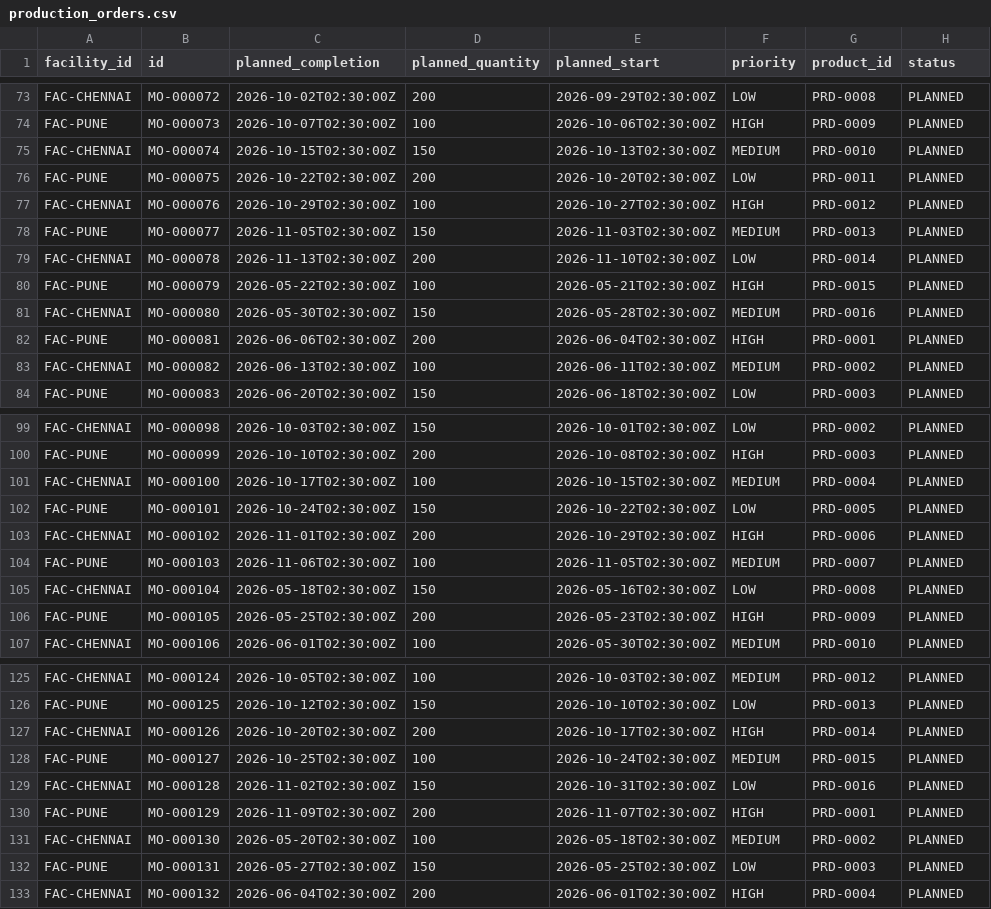
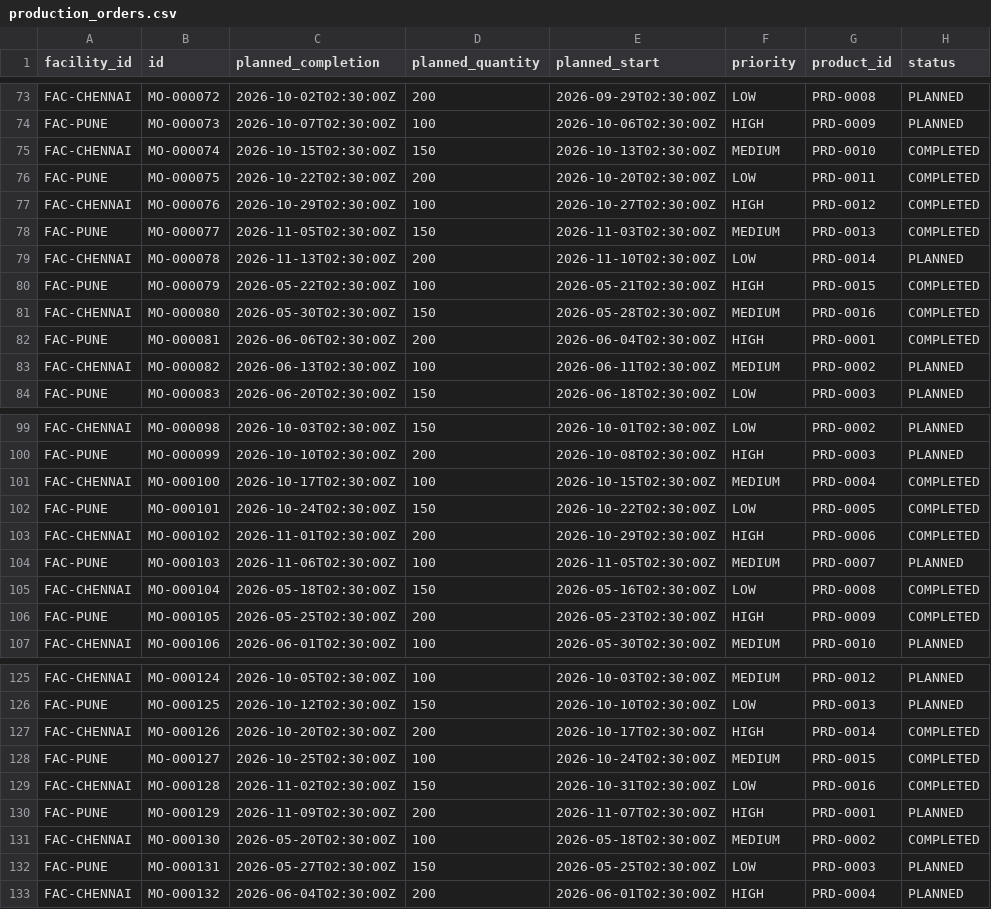
Before and after one commit to bhuwanb23/chronosdb, a CSV file: data/generated/operational/standard/production_orders.csv, drawn as a sheet; only a part is shown, gaps mark what is left out; the diff covers the shown part only.

```diff
--- a/data/generated/operational/standard/production_orders.csv
+++ b/data/generated/operational/standard/production_orders.csv
@@ -74,10 +74,10 @@ FAC-CHENNAI,MO-000072,2026-10-02T02:30:00Z,200,2026-09-29T02:30:00Z,LOW,PRD-0008
 FAC-PUNE,MO-000073,2026-10-07T02:30:00Z,100,2026-10-06T02:30:00Z,HIGH,PRD-0009,PLANNED
-FAC-CHENNAI,MO-000074,2026-10-15T02:30:00Z,150,2026-10-13T02:30:00Z,MEDIUM,PRD-0010,PLANNED
-FAC-PUNE,MO-000075,2026-10-22T02:30:00Z,200,2026-10-20T02:30:00Z,LOW,PRD-0011,PLANNED
-FAC-CHENNAI,MO-000076,2026-10-29T02:30:00Z,100,2026-10-27T02:30:00Z,HIGH,PRD-0012,PLANNED
-FAC-PUNE,MO-000077,2026-11-05T02:30:00Z,150,2026-11-03T02:30:00Z,MEDIUM,PRD-0013,PLANNED
+FAC-CHENNAI,MO-000074,2026-10-15T02:30:00Z,150,2026-10-13T02:30:00Z,MEDIUM,PRD-0010,COMPLETED
+FAC-PUNE,MO-000075,2026-10-22T02:30:00Z,200,2026-10-20T02:30:00Z,LOW,PRD-0011,COMPLETED
+FAC-CHENNAI,MO-000076,2026-10-29T02:30:00Z,100,2026-10-27T02:30:00Z,HIGH,PRD-0012,COMPLETED
+FAC-PUNE,MO-000077,2026-11-05T02:30:00Z,150,2026-11-03T02:30:00Z,MEDIUM,PRD-0013,COMPLETED
 FAC-CHENNAI,MO-000078,2026-11-13T02:30:00Z,200,2026-11-10T02:30:00Z,LOW,PRD-0014,PLANNED
-FAC-PUNE,MO-000079,2026-05-22T02:30:00Z,100,2026-05-21T02:30:00Z,HIGH,PRD-0015,PLANNED
-FAC-CHENNAI,MO-000080,2026-05-30T02:30:00Z,150,2026-05-28T02:30:00Z,MEDIUM,PRD-0016,PLANNED
-FAC-PUNE,MO-000081,2026-06-06T02:30:00Z,200,2026-06-04T02:30:00Z,HIGH,PRD-0001,PLANNED
+FAC-PUNE,MO-000079,2026-05-22T02:30:00Z,100,2026-05-21T02:30:00Z,HIGH,PRD-0015,COMPLETED
+FAC-CHENNAI,MO-000080,2026-05-30T02:30:00Z,150,2026-05-28T02:30:00Z,MEDIUM,PRD-0016,COMPLETED
+FAC-PUNE,MO-000081,2026-06-06T02:30:00Z,200,2026-06-04T02:30:00Z,HIGH,PRD-0001,COMPLETED
 FAC-CHENNAI,MO-000082,2026-06-13T02:30:00Z,100,2026-06-11T02:30:00Z,MEDIUM,PRD-0002,PLANNED
@@ -100,8 +100,8 @@ FAC-CHENNAI,MO-000098,2026-10-03T02:30:00Z,150,2026-10-01T02:30:00Z,LOW,PRD-0002
 FAC-PUNE,MO-000099,2026-10-10T02:30:00Z,200,2026-10-08T02:30:00Z,HIGH,PRD-0003,PLANNED
-FAC-CHENNAI,MO-000100,2026-10-17T02:30:00Z,100,2026-10-15T02:30:00Z,MEDIUM,PRD-0004,PLANNED
-FAC-PUNE,MO-000101,2026-10-24T02:30:00Z,150,2026-10-22T02:30:00Z,LOW,PRD-0005,PLANNED
-FAC-CHENNAI,MO-000102,2026-11-01T02:30:00Z,200,2026-10-29T02:30:00Z,HIGH,PRD-0006,PLANNED
+FAC-CHENNAI,MO-000100,2026-10-17T02:30:00Z,100,2026-10-15T02:30:00Z,MEDIUM,PRD-0004,COMPLETED
+FAC-PUNE,MO-000101,2026-10-24T02:30:00Z,150,2026-10-22T02:30:00Z,LOW,PRD-0005,COMPLETED
+FAC-CHENNAI,MO-000102,2026-11-01T02:30:00Z,200,2026-10-29T02:30:00Z,HIGH,PRD-0006,COMPLETED
 FAC-PUNE,MO-000103,2026-11-06T02:30:00Z,100,2026-11-05T02:30:00Z,MEDIUM,PRD-0007,PLANNED
-FAC-CHENNAI,MO-000104,2026-05-18T02:30:00Z,150,2026-05-16T02:30:00Z,LOW,PRD-0008,PLANNED
-FAC-PUNE,MO-000105,2026-05-25T02:30:00Z,200,2026-05-23T02:30:00Z,HIGH,PRD-0009,PLANNED
+FAC-CHENNAI,MO-000104,2026-05-18T02:30:00Z,150,2026-05-16T02:30:00Z,LOW,PRD-0008,COMPLETED
+FAC-PUNE,MO-000105,2026-05-25T02:30:00Z,200,2026-05-23T02:30:00Z,HIGH,PRD-0009,COMPLETED
 FAC-CHENNAI,MO-000106,2026-06-01T02:30:00Z,100,2026-05-30T02:30:00Z,MEDIUM,PRD-0010,PLANNED
@@ -126,7 +126,7 @@ FAC-CHENNAI,MO-000124,2026-10-05T02:30:00Z,100,2026-10-03T02:30:00Z,MEDIUM,PRD-0
 FAC-PUNE,MO-000125,2026-10-12T02:30:00Z,150,2026-10-10T02:30:00Z,LOW,PRD-0013,PLANNED
-FAC-CHENNAI,MO-000126,2026-10-20T02:30:00Z,200,2026-10-17T02:30:00Z,HIGH,PRD-0014,PLANNED
-FAC-PUNE,MO-000127,2026-10-25T02:30:00Z,100,2026-10-24T02:30:00Z,MEDIUM,PRD-0015,PLANNED
-FAC-CHENNAI,MO-000128,2026-11-02T02:30:00Z,150,2026-10-31T02:30:00Z,LOW,PRD-0016,PLANNED
+FAC-CHENNAI,MO-000126,2026-10-20T02:30:00Z,200,2026-10-17T02:30:00Z,HIGH,PRD-0014,COMPLETED
+FAC-PUNE,MO-000127,2026-10-25T02:30:00Z,100,2026-10-24T02:30:00Z,MEDIUM,PRD-0015,COMPLETED
+FAC-CHENNAI,MO-000128,2026-11-02T02:30:00Z,150,2026-10-31T02:30:00Z,LOW,PRD-0016,COMPLETED
 FAC-PUNE,MO-000129,2026-11-09T02:30:00Z,200,2026-11-07T02:30:00Z,HIGH,PRD-0001,PLANNED
-FAC-CHENNAI,MO-000130,2026-05-20T02:30:00Z,100,2026-05-18T02:30:00Z,MEDIUM,PRD-0002,PLANNED
+FAC-CHENNAI,MO-000130,2026-05-20T02:30:00Z,100,2026-05-18T02:30:00Z,MEDIUM,PRD-0002,COMPLETED
 FAC-PUNE,MO-000131,2026-05-27T02:30:00Z,150,2026-05-25T02:30:00Z,LOW,PRD-0003,PLANNED
```
Also changed, not shown: 8 edited cells elsewhere in this file, data/generated/history/tiny/production_history.csv, data/generated/history/tiny/status_events.csv, 20 other files.
